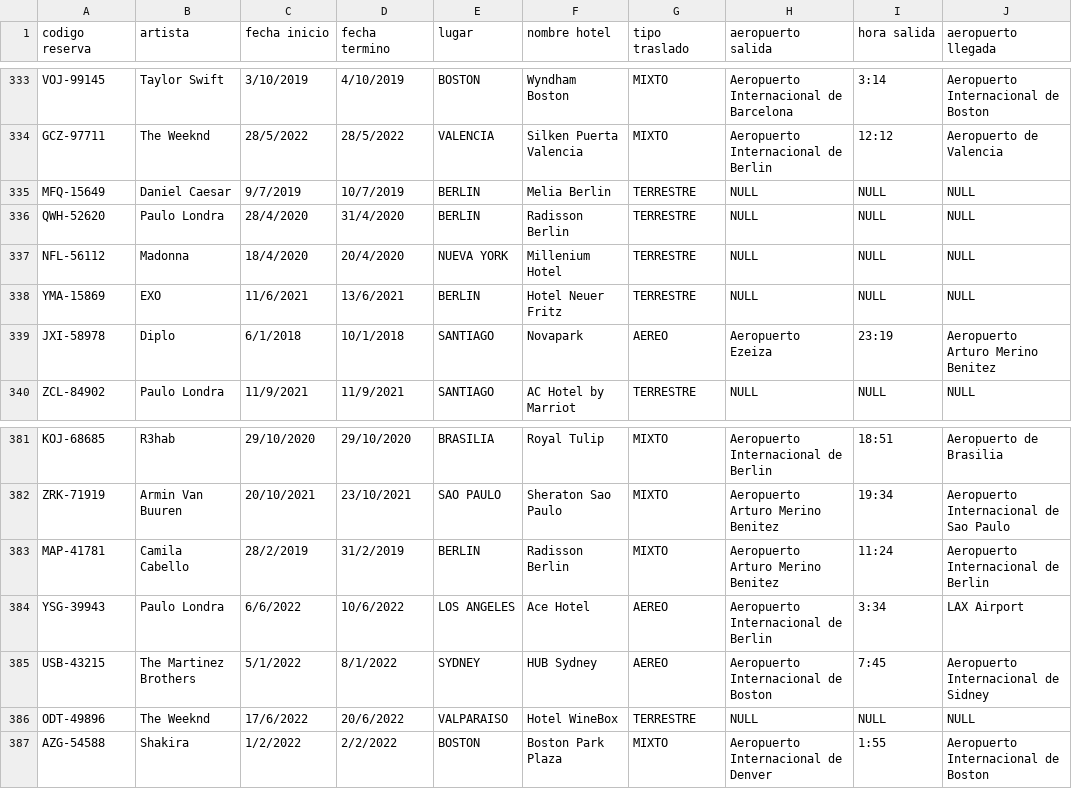
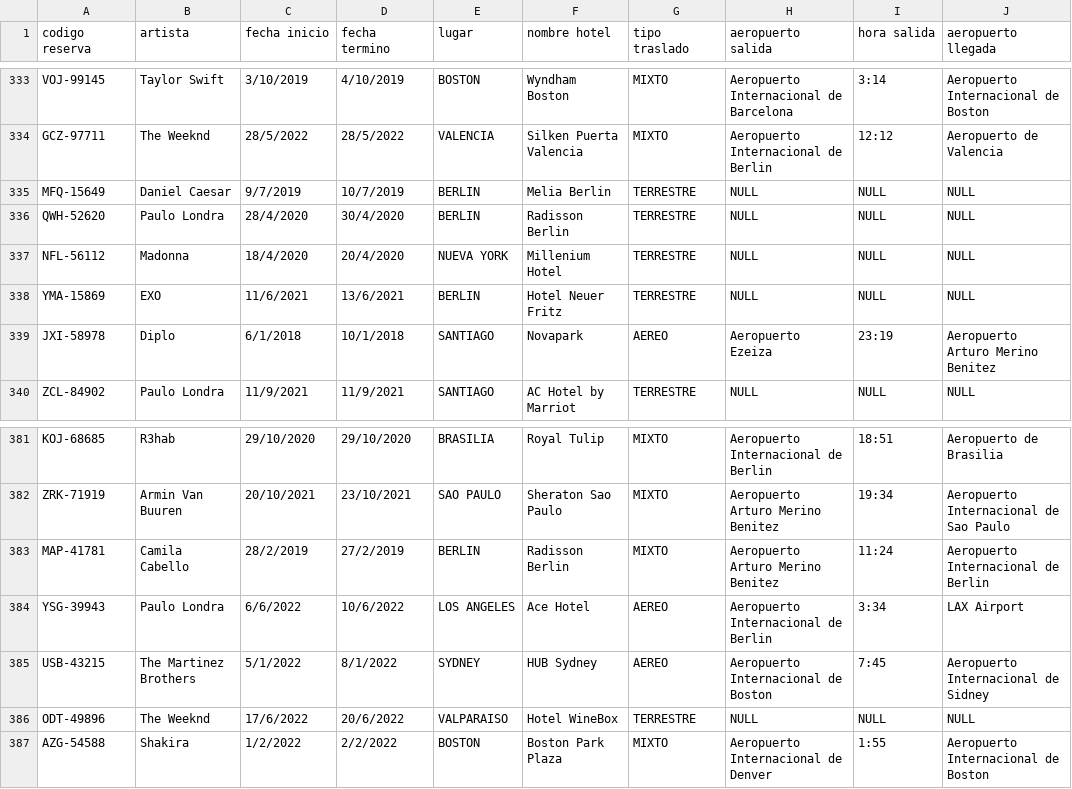
Before and after one commit to gaspcr/pagina, a CSV file: Datos Impares/Hospedajes y traslados.csv, drawn as a sheet; only a part is shown, gaps mark what is left out; the diff covers the shown part only; the diff names each change by its address in the sheet, - before the commit and + after, or states it on an @@ line.

```diff
--- a/Datos Impares/Hospedajes y traslados.csv
+++ b/Datos Impares/Hospedajes y traslados.csv
-D336 (fecha termino): 31/4/2020
+D336 (fecha termino): 30/4/2020
-D383 (fecha termino): 31/2/2019
+D383 (fecha termino): 27/2/2019
```
Also changed, not shown: 12 edited cells elsewhere in this file, 3 other files.
